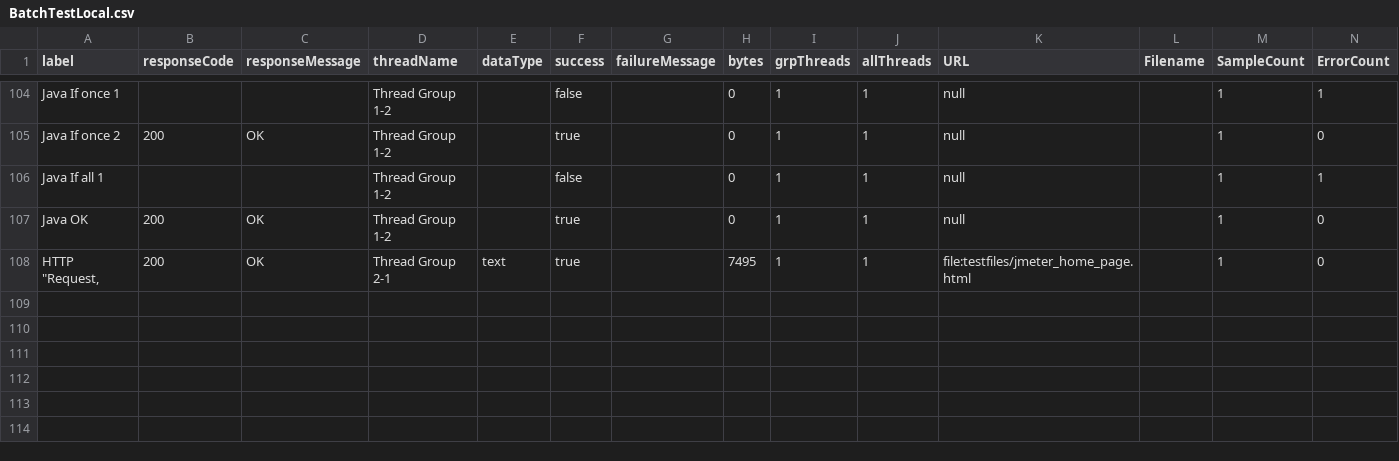
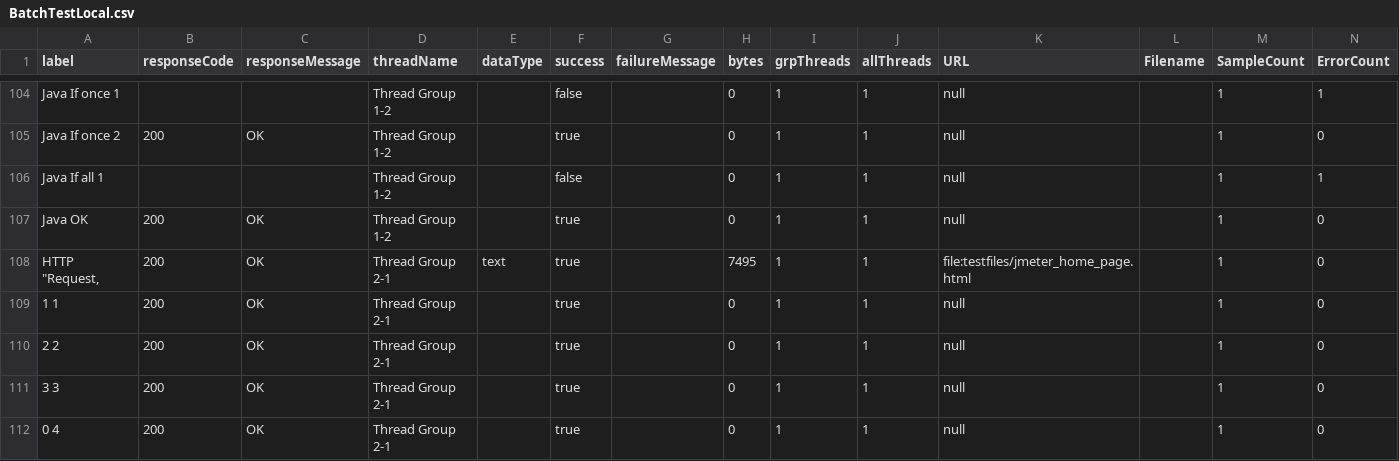
Before and after one commit to vlsi/jmeter, a CSV file: testfiles/BatchTestLocal.csv, drawn as a sheet; only a part is shown, gaps mark what is left out.

Commit message:
Add Switch Controller function test
git-svn-id: https://svn.apache.org/repos/asf/jakarta/jmeter/trunk/bin@600385 13f79535-47bb-0310-9956-ffa450edef68

Former-commit-id: e0cd594c8b8ab9e6d5d36e138ba3ec5b6aa745f5

```diff
--- a/testfiles/BatchTestLocal.csv
+++ b/testfiles/BatchTestLocal.csv
@@ -108 +108,5 @@ Java OK,200,OK,Thread Group 1-2,,true,,0,1,1,null,,1,0
 "HTTP ""Request,",200,OK,Thread Group 2-1,text,true,,7495,1,1,file:testfiles/jmeter_home_page.html,,1,0
+1 1,200,OK,Thread Group 2-1,,true,,0,1,1,null,,1,0
+2 2,200,OK,Thread Group 2-1,,true,,0,1,1,null,,1,0
+3 3,200,OK,Thread Group 2-1,,true,,0,1,1,null,,1,0
+0 4,200,OK,Thread Group 2-1,,true,,0,1,1,null,,1,0
```
Also changed, not shown: 2 other files.
